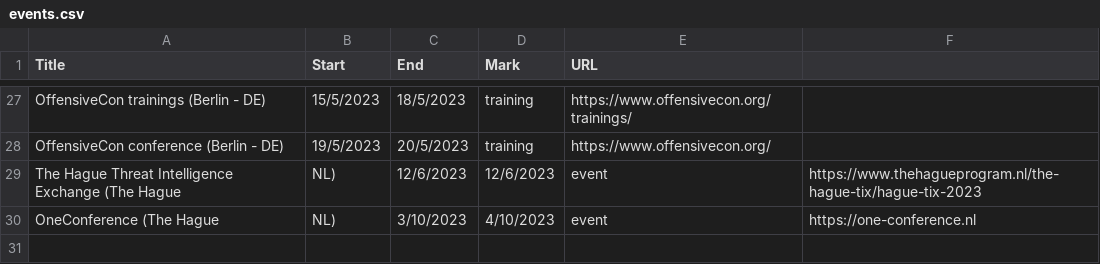
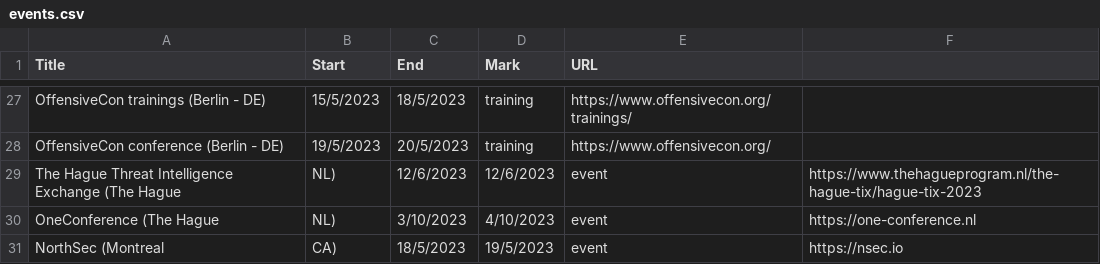
Before and after one commit to sannemaasakkers/Infosec-confcalendar, a CSV file: events/events.csv, drawn as a sheet; only a part is shown, gaps mark what is left out; the diff names each change by its address in the sheet, - before the commit and + after, or states it on an @@ line.

Commit message:
Update events.csv with NSec

```diff
--- a/events/events.csv
+++ b/events/events.csv
+row 31: NorthSec (Montreal | CA) | 18/5/2023 | 19/5/2023 | event | https://nsec.io
```
